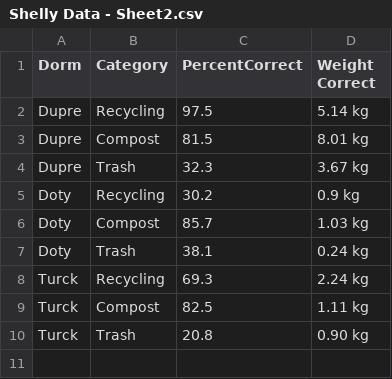
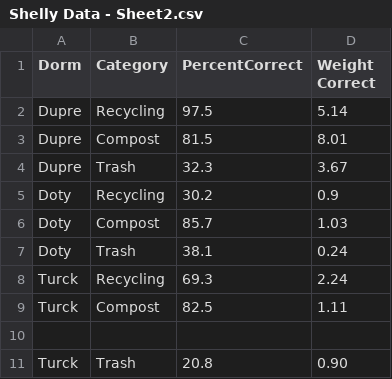
Before and after one commit to SabrinaZ600/CS435-Project, a CSV file: Shelly Data - Sheet2.csv, drawn as a sheet.

Commit message:
Update Shelly Data - Sheet2.csv

```diff
--- a/Shelly Data - Sheet2.csv
+++ b/Shelly Data - Sheet2.csv
@@ -1,10 +1,11 @@
 Dorm,Category,PercentCorrect,Weight Correct
-Dupre,Recycling,97.5,5.14 kg
-Dupre,Compost,81.5,8.01 kg
-Dupre,Trash,32.3,3.67 kg
-Doty,Recycling,30.2,0.9 kg
-Doty,Compost,85.7,1.03 kg
-Doty,Trash,38.1,0.24 kg
-Turck,Recycling,69.3,2.24 kg
-Turck,Compost,82.5,1.11 kg
-Turck,Trash,20.8,0.90 kg
+Dupre,Recycling,97.5,5.14
+Dupre,Compost,81.5,8.01
+Dupre,Trash,32.3,3.67
+Doty,Recycling,30.2,0.9
+Doty,Compost,85.7,1.03
+Doty,Trash,38.1,0.24
+Turck,Recycling,69.3,2.24
+Turck,Compost,82.5,1.11
+
+Turck,Trash,20.8,0.90
```
